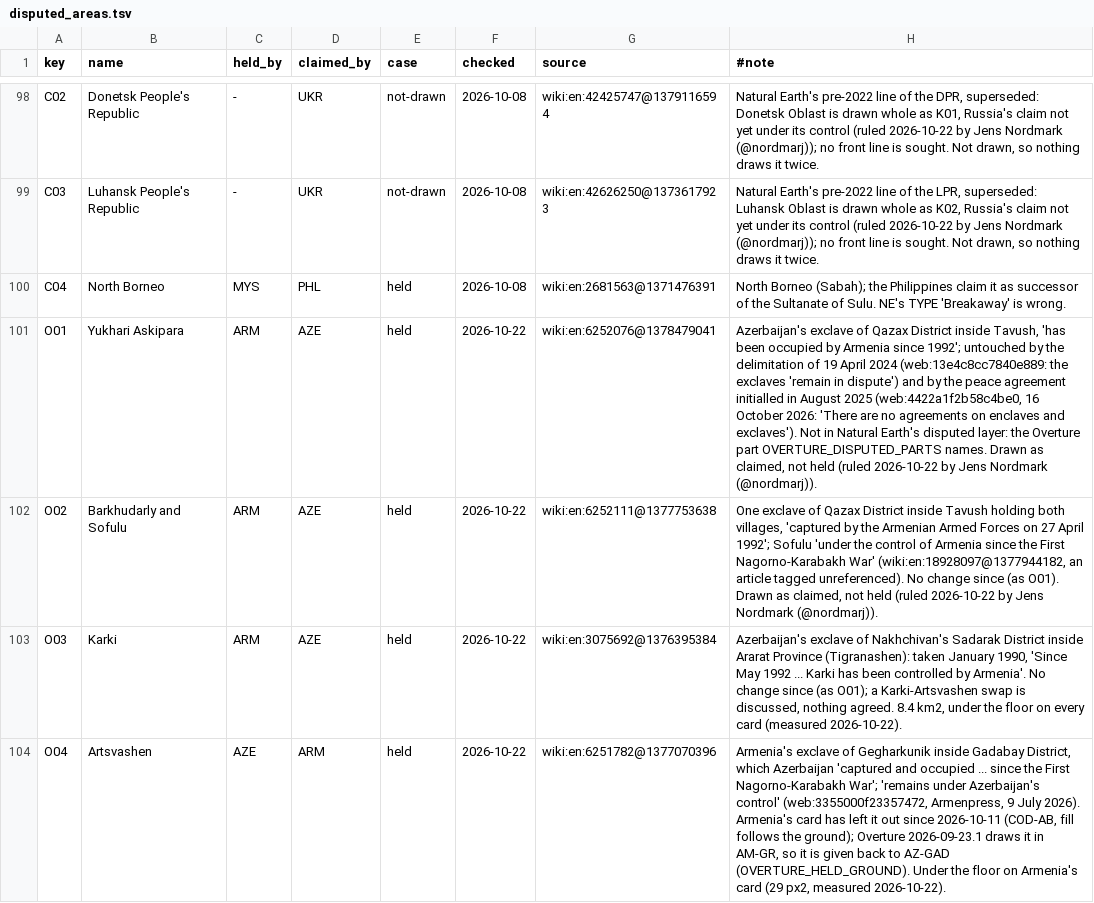
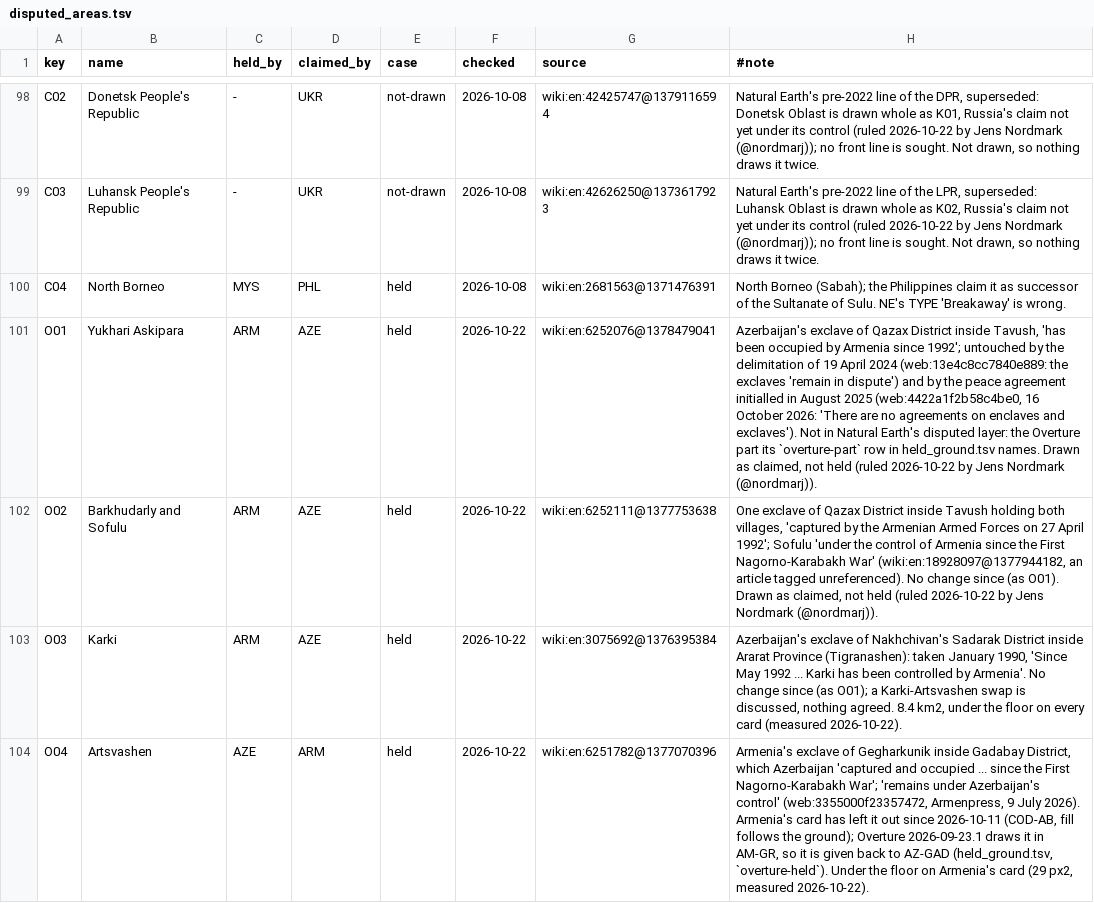
Before and after one commit to world-in-flashcards/data, a TSV file: disputed_areas.tsv, drawn as a sheet; only a part is shown, gaps mark what is left out; the diff covers the shown part only; the diff names each change by its address in the sheet, - before the commit and + after, or states it on an @@ line.

```diff
--- a/disputed_areas.tsv
+++ b/disputed_areas.tsv
-H101 (#note): …Overture part OVERTURE_DISPUTED_PARTS names. Drawn…
+H101 (#note): …Overture part its `overture-part` row in held_ground.tsv names. Drawn…
-H104 (#note): …to AZ-GAD (OVERTURE_HELD_GROUND). Under the…
+H104 (#note): …to AZ-GAD (held_ground.tsv, `overture-held`). Under the…
```
Also changed, not shown: 4 edited cells elsewhere in this file, 12 other files.
